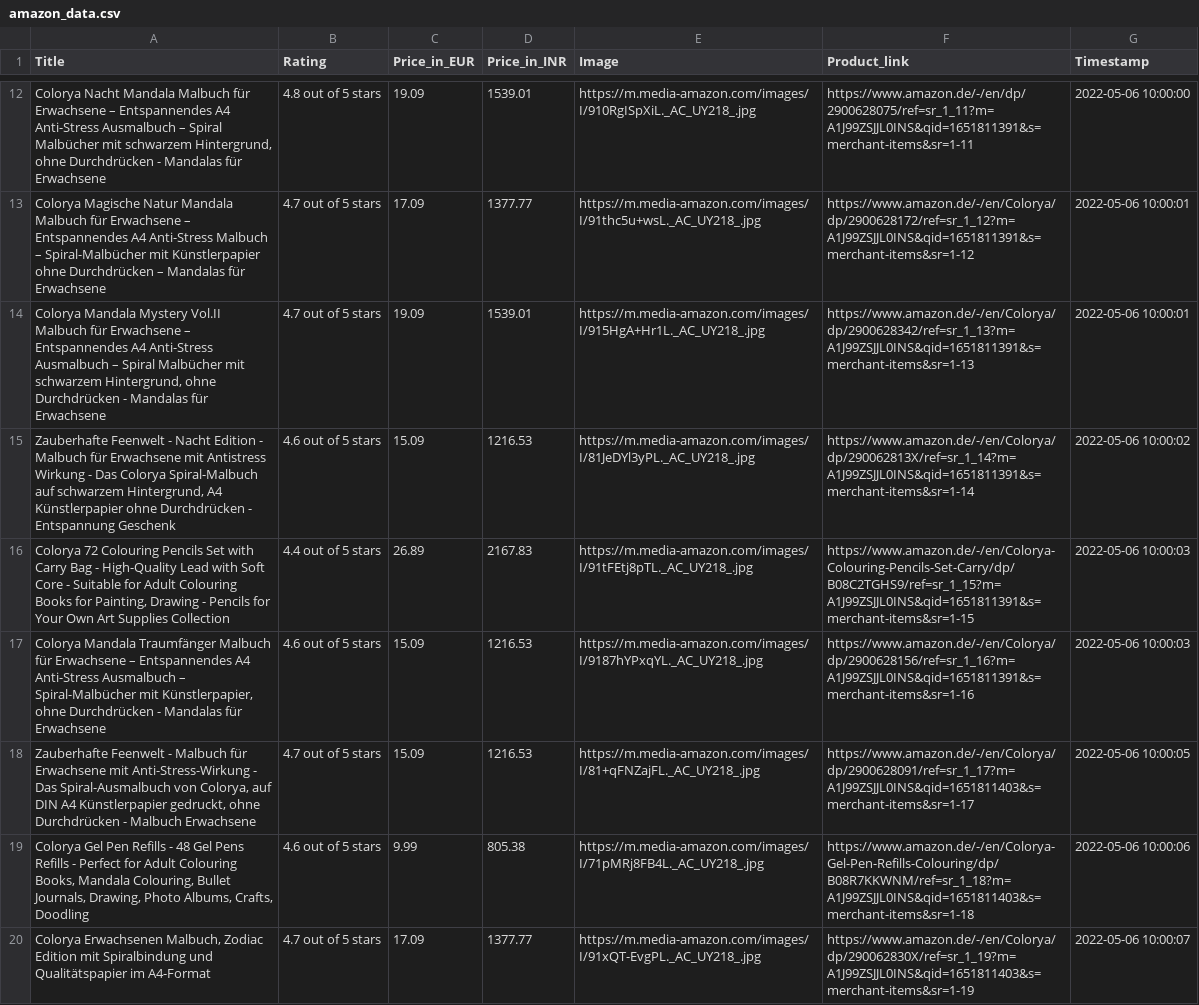
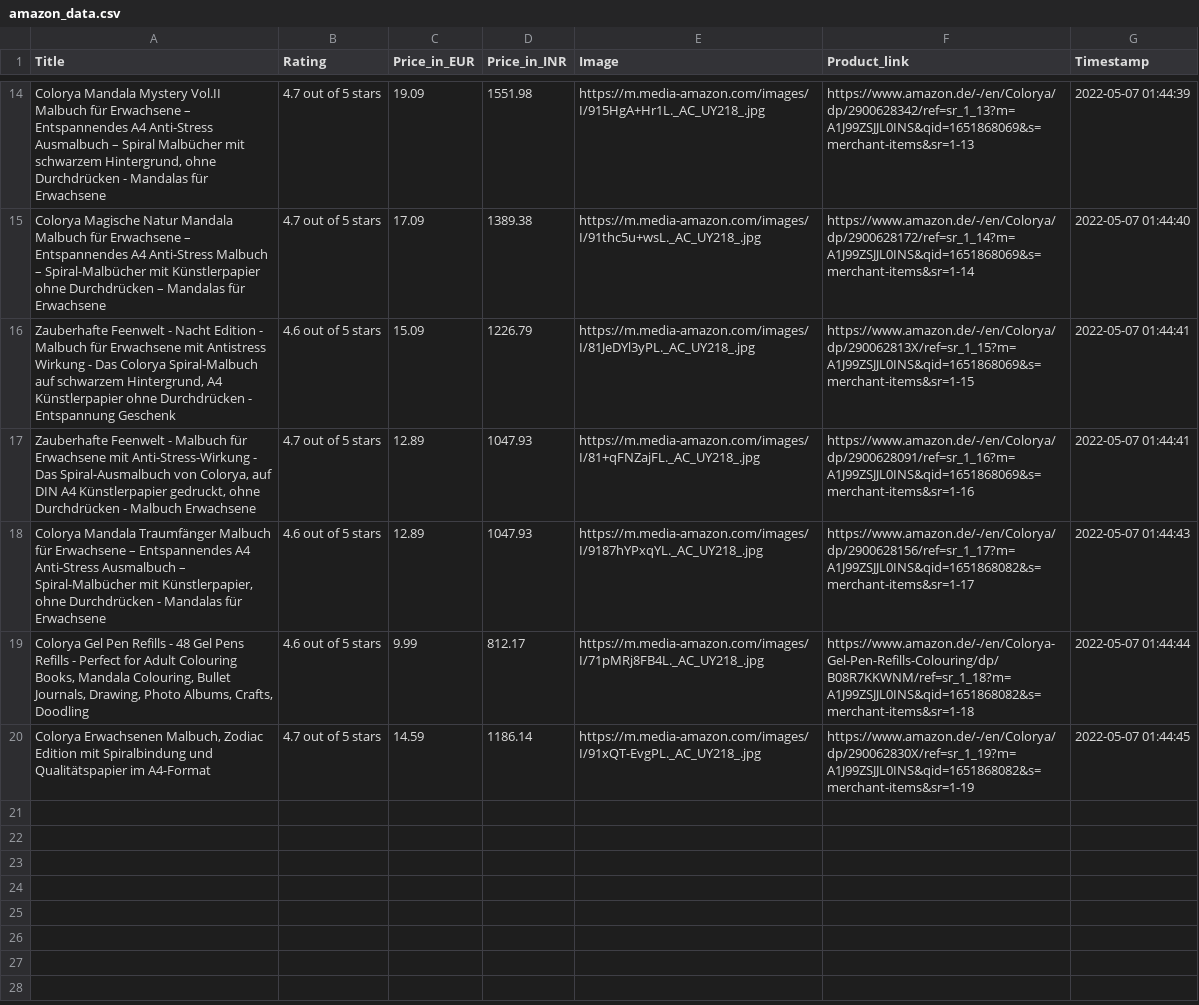
Before and after one commit to Full-Stack-SysOps/Selenium-Web_Scrapping_Project, a CSV file: amazon_data.csv, drawn as a sheet; only a part is shown, gaps mark what is left out; removed rows and columns are numbered as before the commit, all else as after; the diff covers the shown part only; the diff names each change by its address in the sheet, - before the commit and + after, or states it on an @@ line.

```diff
--- a/amazon_data.csv
+++ b/amazon_data.csv
-A14 (Title): Colorya Nacht Mandala Malbuch für…
+A14 (Title): Colorya Mandala Mystery Vol.II Malbuch für…
-B14 (Rating): 4.8 out of 5 stars
+B14 (Rating): 4.7 out of 5 stars
-D14 (Price_in_INR): 1539.01
+D14 (Price_in_INR): 1551.98
-E14 (Image): https://m.media-amazon.com/images/I/910RgISpXiL._AC_UY218_.jpg
+E14 (Image): https://m.media-amazon.com/images/I/915HgA+Hr1L._AC_UY218_.jpg
-F14 (Product_link): https://www.amazon.de/-/en/dp/2900628075/ref=sr_1_11?m=A1J99ZSJJL0INS&qid=1651811391&s=merchant-items&sr=1-11
+F14 (Product_link): https://www.amazon.de/-/en/Colorya/dp/2900628342/ref=sr_1_13?m=A1J99ZSJJL0INS&qid=1651868069&s=merchant-items&sr=1-13
-G14 (Timestamp): 2022-05-06 10:00:00
+G14 (Timestamp): 2022-05-07 01:44:39
-D15 (Price_in_INR): 1377.77
+D15 (Price_in_INR): 1389.38
-F15 (Product_link): https://www.amazon.de/-/en/Colorya/dp/2900628172/ref=sr_1_12?m=A1J99ZSJJL0INS&qid=1651811391&s=merchant-items&sr=1-12
+F15 (Product_link): https://www.amazon.de/-/en/Colorya/dp/2900628172/ref=sr_1_14?m=A1J99ZSJJL0INS&qid=1651868069&s=merchant-items&sr=1-14
-G15 (Timestamp): 2022-05-06 10:00:01
+G15 (Timestamp): 2022-05-07 01:44:40
-row 14: Colorya Mandala Mystery Vol.II Malbuch für Erwachsene – Entspannendes A4 Anti-Stress Ausmalbuch – Spiral Malbücher mit schwarzem Hintergrund, ohne Durchdrücken - Mandalas für Erwachsene | 4.7 out of 5 stars | 19.09 | 1539.01 | https://m.media-amazon.com/images/I/915HgA+Hr1L._AC_UY218_.jpg | https://www.amazon.de/-/en/Colorya/dp/2900628342/ref=sr_1_13?m=A1J99ZSJJL0INS&qid=1651811391&s=merchant-items&sr=1-13 | 2022-05-06 10:00:01
-D16 (Price_in_INR): 1216.53
+D16 (Price_in_INR): 1226.79
-F16 (Product_link): https://www.amazon.de/-/en/Colorya/dp/290062813X/ref=sr_1_14?m=A1J99ZSJJL0INS&qid=1651811391&s=merchant-items&sr=1-14
+F16 (Product_link): https://www.amazon.de/-/en/Colorya/dp/290062813X/ref=sr_1_15?m=A1J99ZSJJL0INS&qid=1651868069&s=merchant-items&sr=1-15
-G16 (Timestamp): 2022-05-06 10:00:02
+G16 (Timestamp): 2022-05-07 01:44:41
-row 16: Colorya 72 Colouring Pencils Set with Carry Bag - High-Quality Lead with Soft Core - Suitable for Adult Colouring Books for Painting, Drawing - Pencils for Your Own Art Supplies Collection | 4.4 out of 5 stars | 26.89 | 2167.83 | https://m.media-amazon.com/images/I/91tFEtj8pTL._AC_UY218_.jpg | https://www.amazon.de/-/en/Colorya-Colouring-Pencils-Set-Carry/dp/B08C2TGHS9/ref=sr_1_15?m=A1J99ZSJJL0INS&qid=1651811391&s=merchant-items&sr=1-15 | 2022-05-06 10:00:03
+row 17: Zauberhafte Feenwelt - Malbuch für Erwachsene mit Anti-Stress-Wirkung - Das Spiral-Ausmalbuch von Colorya, auf DIN A4 Künstlerpapier gedruckt, ohne Durchdrücken - Malbuch Erwachsene | 4.7 out of 5 stars | 12.89 | 1047.93 | https://m.media-amazon.com/images/I/81+qFNZajFL._AC_UY218_.jpg | https://www.amazon.de/-/en/Colorya/dp/2900628091/ref=sr_1_16?m=A1J99ZSJJL0INS&qid=1651868069&s=merchant-items&sr=1-16 | 2022-05-07 01:44:41
-C18 (Price_in_EUR): 15.09
+C18 (Price_in_EUR): 12.89
-D18 (Price_in_INR): 1216.53
+D18 (Price_in_INR): 1047.93
-F18 (Product_link): https://www.amazon.de/-/en/Colorya/dp/2900628156/ref=sr_1_16?m=A1J99ZSJJL0INS&qid=1651811391&s=merchant-items&sr=1-16
+F18 (Product_link): https://www.amazon.de/-/en/Colorya/dp/2900628156/ref=sr_1_17?m=A1J99ZSJJL0INS&qid=1651868082&s=merchant-items&sr=1-17
-G18 (Timestamp): 2022-05-06 10:00:03
+G18 (Timestamp): 2022-05-07 01:44:43
-row 18: Zauberhafte Feenwelt - Malbuch für Erwachsene mit Anti-Stress-Wirkung - Das Spiral-Ausmalbuch von Colorya, auf DIN A4 Künstlerpapier gedruckt, ohne Durchdrücken - Malbuch Erwachsene | 4.7 out of 5 stars | 15.09 | 1216.53 | https://m.media-amazon.com/images/I/81+qFNZajFL._AC_UY218_.jpg | https://www.amazon.de/-/en/Colorya/dp/2900628091/ref=sr_1_17?m=A1J99ZSJJL0INS&qid=1651811403&s=merchant-items&sr=1-17 | 2022-05-06 10:00:05
-D19 (Price_in_INR): 805.38
+D19 (Price_in_INR): 812.17
-F19 (Product_link): https://www.amazon.de/-/en/Colorya-Gel-Pen-Refills-Colouring/dp/B08R7KKWNM/ref=sr_1_18?m=A1J99ZSJJL0INS&qid=1651811403&s=merchant-items&sr=1-18
+F19 (Product_link): https://www.amazon.de/-/en/Colorya-Gel-Pen-Refills-Colouring/dp/B08R7KKWNM/ref=sr_1_18?m=A1J99ZSJJL0INS&qid=1651868082&s=merchant-items&sr=1-18
-G19 (Timestamp): 2022-05-06 10:00:06
+G19 (Timestamp): 2022-05-07 01:44:44
-C20 (Price_in_EUR): 17.09
+C20 (Price_in_EUR): 14.59
-D20 (Price_in_INR): 1377.77
+D20 (Price_in_INR): 1186.14
-F20 (Product_link): https://www.amazon.de/-/en/Colorya/dp/290062830X/ref=sr_1_19?m=A1J99ZSJJL0INS&qid=1651811403&s=merchant-items&sr=1-19
+F20 (Product_link): https://www.amazon.de/-/en/Colorya/dp/290062830X/ref=sr_1_19?m=A1J99ZSJJL0INS&qid=1651868082&s=merchant-items&sr=1-19
-G20 (Timestamp): 2022-05-06 10:00:07
+G20 (Timestamp): 2022-05-07 01:44:45
```
Also changed, not shown: 4 added rows, 2 removed rows and 25 edited cells elsewhere in this file, 3 other files.
